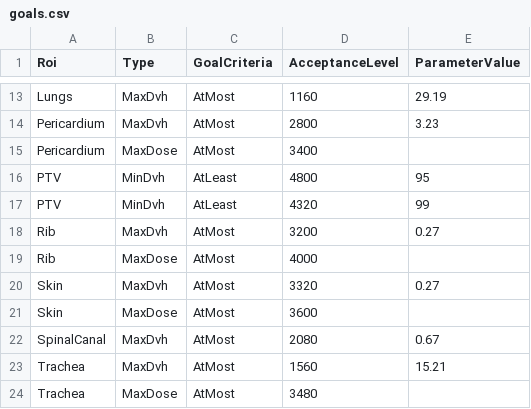
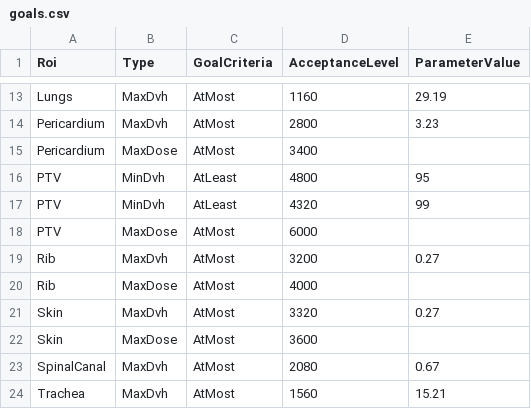
Before and after one commit to kels271828/RayBay, a CSV file: results/SBRT_lung_minsun/goals.csv, drawn as a sheet; only a part is shown, gaps mark what is left out; the shorter side is filled out with more unchanged rows; the diff names each change by its address in the sheet, - before the commit and + after, or states it on an @@ line.

Commit message:
added data with new funcs, removed old data

```diff
--- a/results/SBRT_lung_minsun/goals.csv
+++ b/results/SBRT_lung_minsun/goals.csv
+row 18: PTV | MaxDose | AtMost | 6000
```
Also changed, not shown: results/SBRT_lung_minsun/default/funcs.csv, 21 other files.
